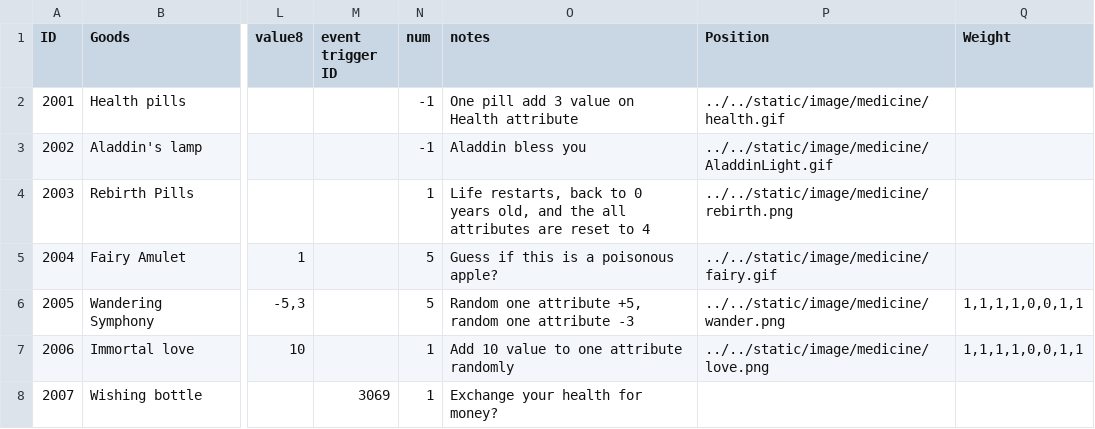
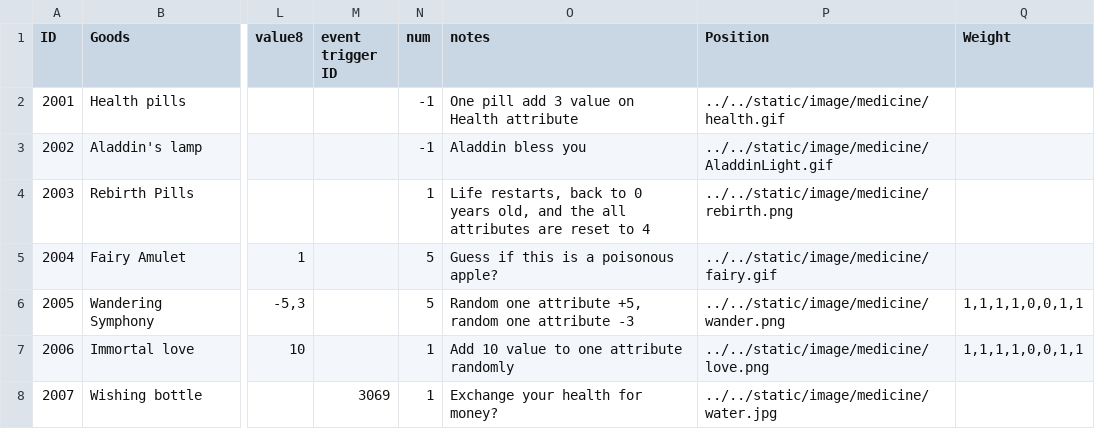
Before and after one commit to 1183572098/second_life_game_project, a CSV file: static/config/StoreTable.csv, drawn as a sheet; only a part is shown, gaps mark what is left out; the diff names each change by its address in the sheet, - before the commit and + after, or states it on an @@ line.

Commit message:
water

```diff
--- a/static/config/StoreTable.csv
+++ b/static/config/StoreTable.csv
-P8 (Position): (empty)
+P8 (Position): ../../static/image/medicine/water.jpg
```
Also changed, not shown: 2 other files.
